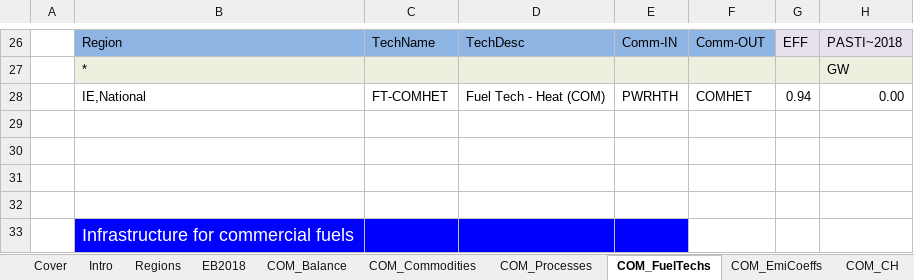
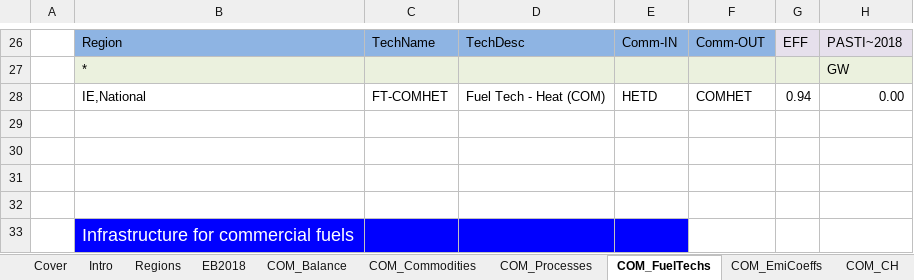
Before and after one commit to MaREI-EPMG/TIM-archived, an Excel workbook: VT_IE_COM.xlsx, sheet COM_FuelTechs, drawn as a sheet; only a part is shown, gaps mark what is left out; values as stored, in another font and other column widths than the file's, no borders; the diff names each change by its address in the sheet, - before the commit and + after, or states it on an @@ line.

```diff
--- a/VT_IE_COM.xlsx (sheet COM_FuelTechs)
+++ b/VT_IE_COM.xlsx (sheet COM_FuelTechs)
-E28: PWRHTH
+E28: HETD
```
Also changed, not shown: SuppXLS/Scen_Temporary_Fixes.xlsx, VT_IE_AGR.xlsx.
